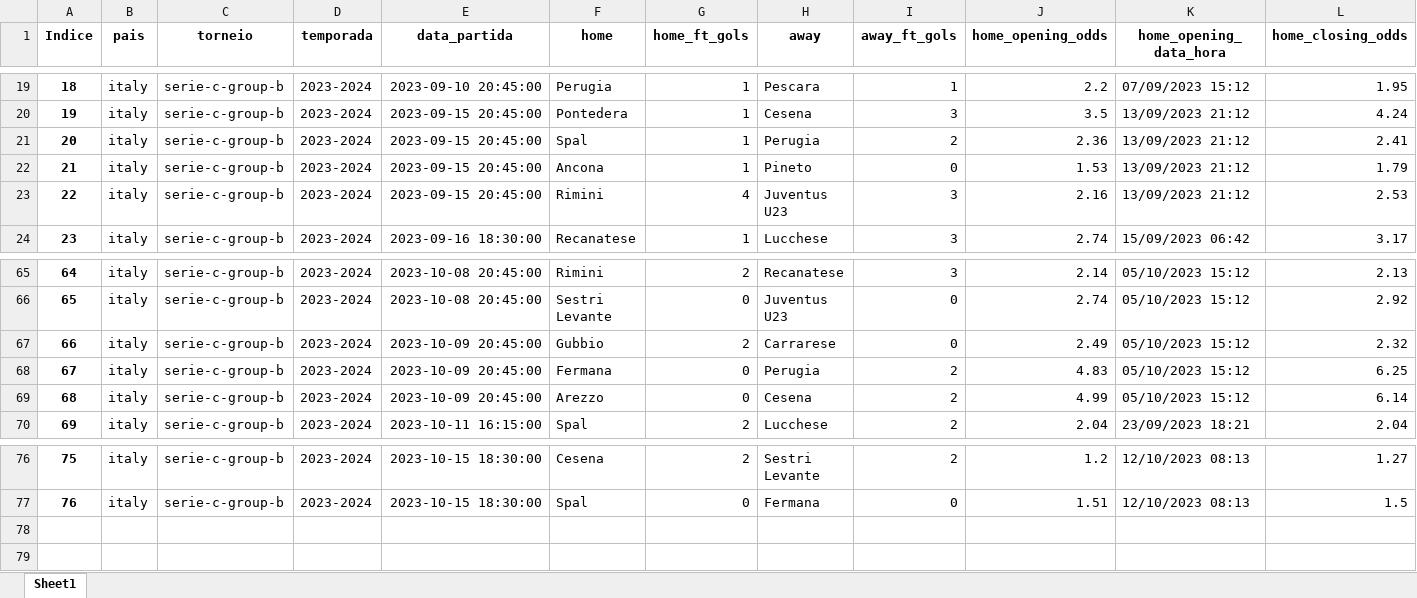
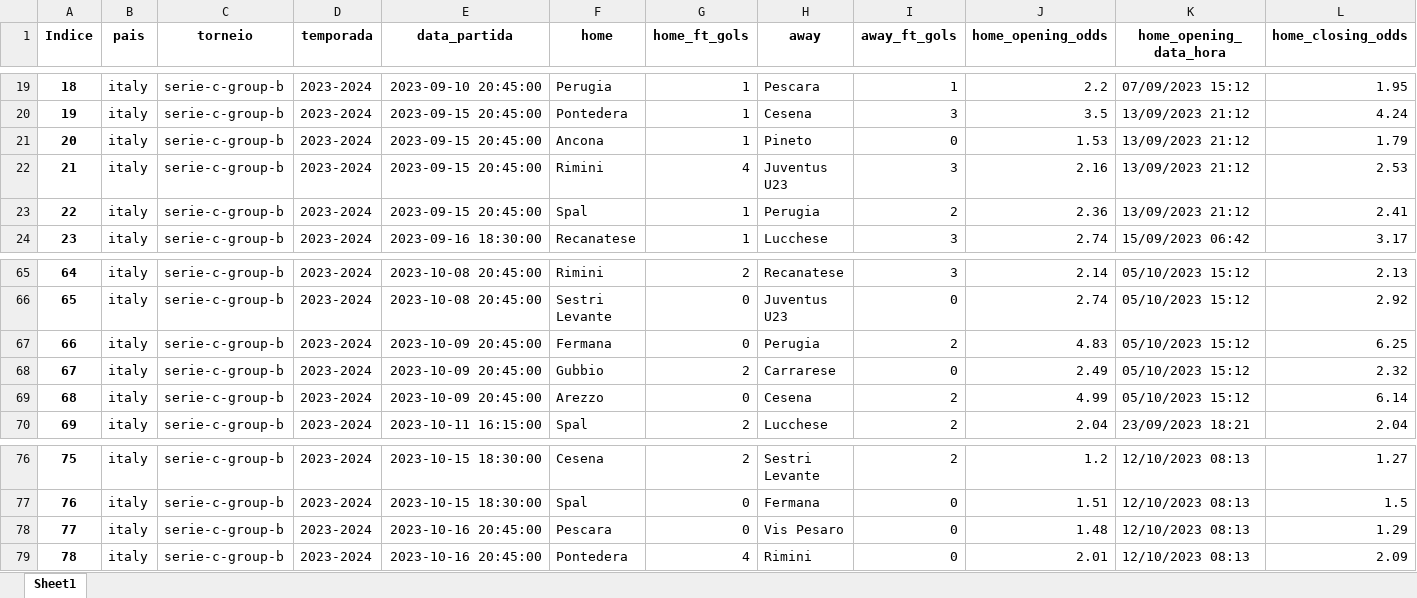
Before and after one commit to tarciziojrdf/poco, an Excel workbook: 2023/italy_serie-c-group-b_2023-2024.xlsx, sheet Sheet1, drawn as a sheet; only a part is shown, gaps mark what is left out; values as stored, in another font and other column widths than the file's, no borders; addresses are those after the commit; rows hold the shown columns only; the diff names each change by its address in the sheet, - before the commit and + after, or states it on an @@ line.

```diff
--- a/2023/italy_serie-c-group-b_2023-2024.xlsx (sheet Sheet1)
+++ b/2023/italy_serie-c-group-b_2023-2024.xlsx (sheet Sheet1)
@@ column A (Indice) renumbered between rows 21 and 68 @@
@@ row 21 moved to row 23: 22 @@
@@ row 68 moved to row 67: 66 @@
+row 78: 77 | italy | serie-c-group-b | 2023-2024 | 2023-10-16 20:45:00 | Pescara | 0 | Vis Pesaro | 0 | 1.48 | 12/10/2023 08:13 | 1.29
+row 79: 78 | italy | serie-c-group-b | 2023-2024 | 2023-10-16 20:45:00 | Pontedera | 4 | Rimini | 0 | 2.01 | 12/10/2023 08:13 | 2.09
```
Also changed, not shown: 2023/argentina_copa-de-la-liga-profesional_2023.xlsx, 2023/argentina_primera-nacional_2023.xlsx, 3 other files.
